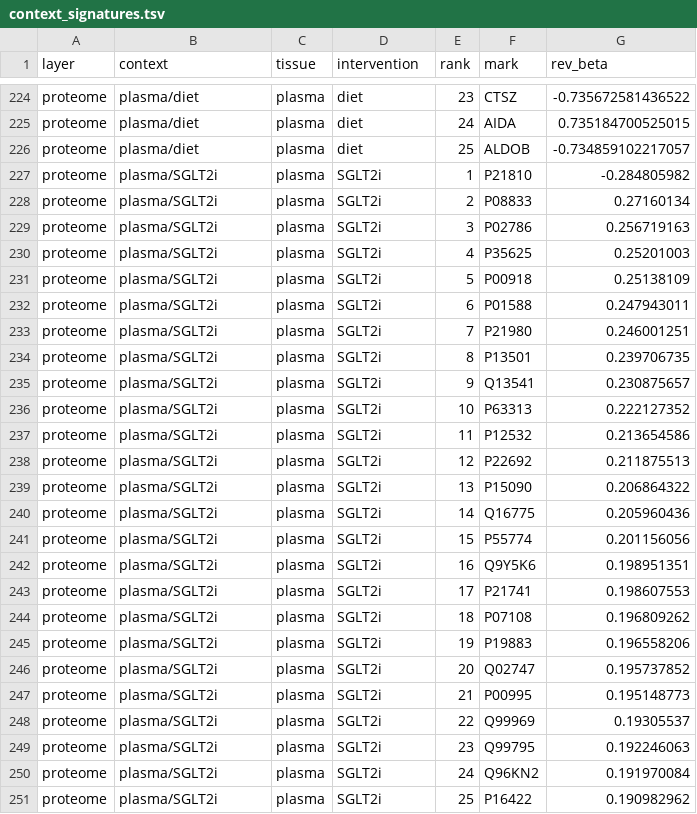
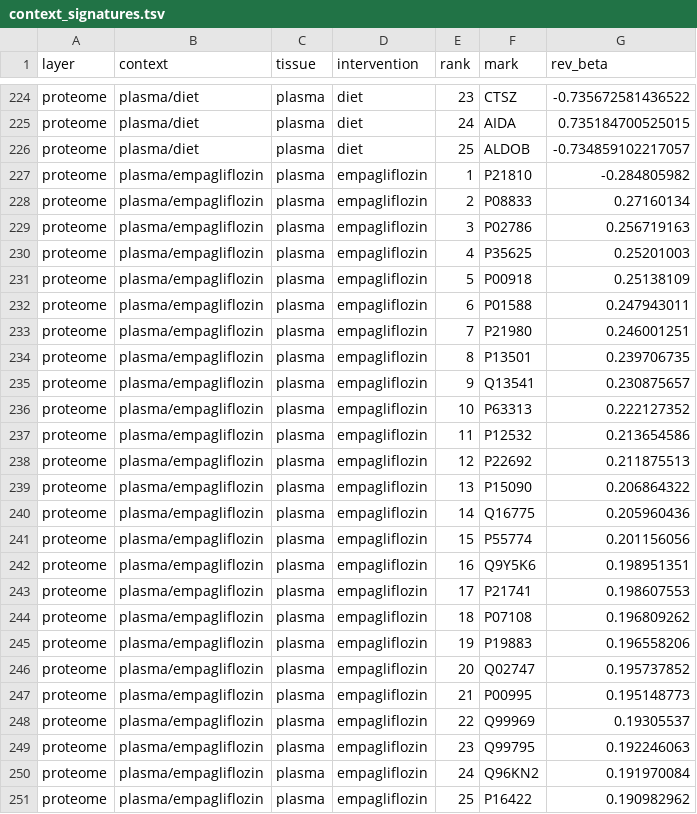
Before and after one commit to badboybert/ckm-context-reversibility, a TSV file: supplementary_tables/context_signatures.tsv, drawn as a sheet; only a part is shown, gaps mark what is left out.

Commit message:
Sync v11: Fig 3a rare-binary separation, Fig 4b near-chance marking and 51.5 blood value, Fig 5b ns label, restoration-uncertainty engine (Supplementary Table 16), accession and label corrections
- add code/analysis/restoration_uncertainty.py + its two result tables (Supplementary Table 16;
  the not-distinguishable-from-chance flags used in Figure 4b)
- render_F3.R: separate the rare-binary genetic causal status from the continuous determinant forest
- render_F4.R / prep_F4_data.py: mark the four near-chance contexts; blood 52 -> 51.5
- render_F5.R: left-align the panel-b ns label clear of its marker
- prep_F6_data.py: record the shared measured-gene universe per context pair (Supplementary Table 5)
- build_panel_manifest.py: GSE60655 is the methylation series, GSE60590 the expression series;
  EMPEROR relabelled empagliflozin rather than the SGLT2i class
- build_context_signatures.py: same empagliflozin relabel
- build_tables.py: determinant verdict driven by CI containment in the SESOI, not |beta| alone

```diff
--- a/supplementary_tables/context_signatures.tsv
+++ b/supplementary_tables/context_signatures.tsv
@@ -226,26 +226,26 @@ proteome	plasma/diet	plasma	diet	24	AIDA	0.735184700525015
 proteome	plasma/diet	plasma	diet	25	ALDOB	-0.734859102217057
-proteome	plasma/SGLT2i	plasma	SGLT2i	1	P21810	-0.284805982
-proteome	plasma/SGLT2i	plasma	SGLT2i	2	P08833	0.27160134
-proteome	plasma/SGLT2i	plasma	SGLT2i	3	P02786	0.256719163
-proteome	plasma/SGLT2i	plasma	SGLT2i	4	P35625	0.25201003
-proteome	plasma/SGLT2i	plasma	SGLT2i	5	P00918	0.25138109
-proteome	plasma/SGLT2i	plasma	SGLT2i	6	P01588	0.247943011
-proteome	plasma/SGLT2i	plasma	SGLT2i	7	P21980	0.246001251
-proteome	plasma/SGLT2i	plasma	SGLT2i	8	P13501	0.239706735
-proteome	plasma/SGLT2i	plasma	SGLT2i	9	Q13541	0.230875657
-proteome	plasma/SGLT2i	plasma	SGLT2i	10	P63313	0.222127352
-proteome	plasma/SGLT2i	plasma	SGLT2i	11	P12532	0.213654586
-proteome	plasma/SGLT2i	plasma	SGLT2i	12	P22692	0.211875513
-proteome	plasma/SGLT2i	plasma	SGLT2i	13	P15090	0.206864322
-proteome	plasma/SGLT2i	plasma	SGLT2i	14	Q16775	0.205960436
-proteome	plasma/SGLT2i	plasma	SGLT2i	15	P55774	0.201156056
-proteome	plasma/SGLT2i	plasma	SGLT2i	16	Q9Y5K6	0.198951351
-proteome	plasma/SGLT2i	plasma	SGLT2i	17	P21741	0.198607553
-proteome	plasma/SGLT2i	plasma	SGLT2i	18	P07108	0.196809262
-proteome	plasma/SGLT2i	plasma	SGLT2i	19	P19883	0.196558206
-proteome	plasma/SGLT2i	plasma	SGLT2i	20	Q02747	0.195737852
-proteome	plasma/SGLT2i	plasma	SGLT2i	21	P00995	0.195148773
-proteome	plasma/SGLT2i	plasma	SGLT2i	22	Q99969	0.19305537
-proteome	plasma/SGLT2i	plasma	SGLT2i	23	Q99795	0.192246063
-proteome	plasma/SGLT2i	plasma	SGLT2i	24	Q96KN2	0.191970084
-proteome	plasma/SGLT2i	plasma	SGLT2i	25	P16422	0.190982962
+proteome	plasma/empagliflozin	plasma	empagliflozin	1	P21810	-0.284805982
+proteome	plasma/empagliflozin	plasma	empagliflozin	2	P08833	0.27160134
+proteome	plasma/empagliflozin	plasma	empagliflozin	3	P02786	0.256719163
+proteome	plasma/empagliflozin	plasma	empagliflozin	4	P35625	0.25201003
+proteome	plasma/empagliflozin	plasma	empagliflozin	5	P00918	0.25138109
+proteome	plasma/empagliflozin	plasma	empagliflozin	6	P01588	0.247943011
+proteome	plasma/empagliflozin	plasma	empagliflozin	7	P21980	0.246001251
+proteome	plasma/empagliflozin	plasma	empagliflozin	8	P13501	0.239706735
+proteome	plasma/empagliflozin	plasma	empagliflozin	9	Q13541	0.230875657
+proteome	plasma/empagliflozin	plasma	empagliflozin	10	P63313	0.222127352
+proteome	plasma/empagliflozin	plasma	empagliflozin	11	P12532	0.213654586
+proteome	plasma/empagliflozin	plasma	empagliflozin	12	P22692	0.211875513
+proteome	plasma/empagliflozin	plasma	empagliflozin	13	P15090	0.206864322
+proteome	plasma/empagliflozin	plasma	empagliflozin	14	Q16775	0.205960436
+proteome	plasma/empagliflozin	plasma	empagliflozin	15	P55774	0.201156056
+proteome	plasma/empagliflozin	plasma	empagliflozin	16	Q9Y5K6	0.198951351
+proteome	plasma/empagliflozin	plasma	empagliflozin	17	P21741	0.198607553
+proteome	plasma/empagliflozin	plasma	empagliflozin	18	P07108	0.196809262
+proteome	plasma/empagliflozin	plasma	empagliflozin	19	P19883	0.196558206
+proteome	plasma/empagliflozin	plasma	empagliflozin	20	Q02747	0.195737852
+proteome	plasma/empagliflozin	plasma	empagliflozin	21	P00995	0.195148773
+proteome	plasma/empagliflozin	plasma	empagliflozin	22	Q99969	0.19305537
+proteome	plasma/empagliflozin	plasma	empagliflozin	23	Q99795	0.192246063
+proteome	plasma/empagliflozin	plasma	empagliflozin	24	Q96KN2	0.191970084
+proteome	plasma/empagliflozin	plasma	empagliflozin	25	P16422	0.190982962
```
Also changed, not shown: supplementary_tables/panel_manifest_full.tsv, 11 other files.
